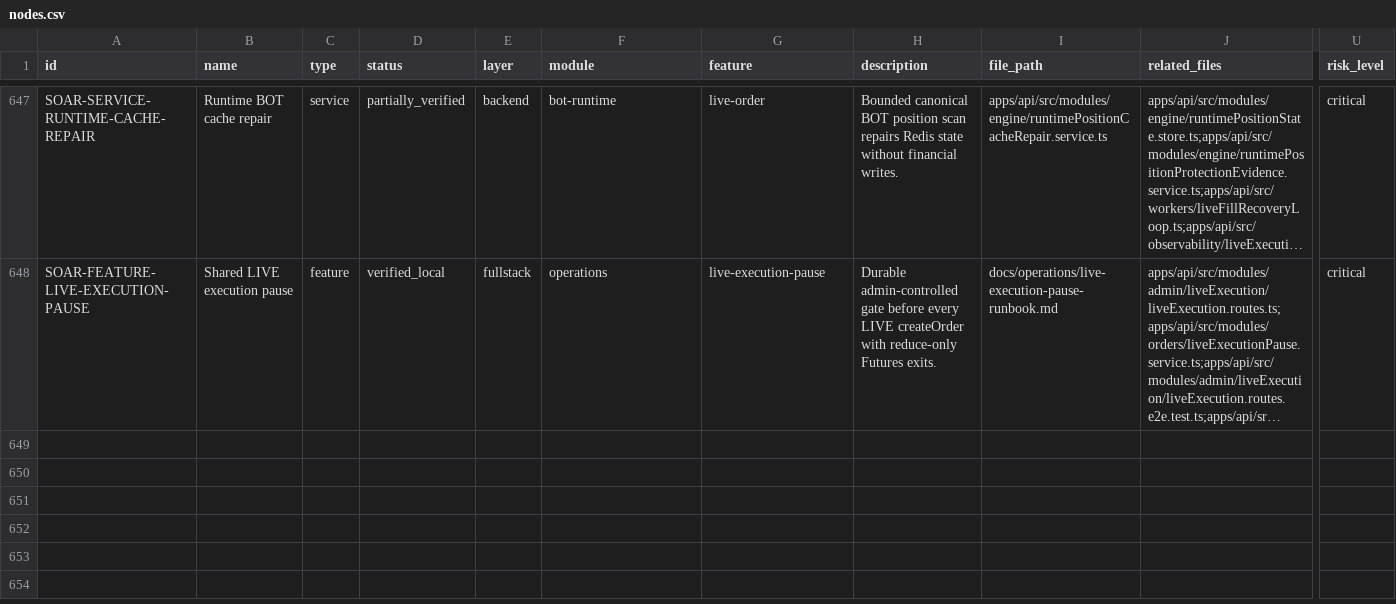
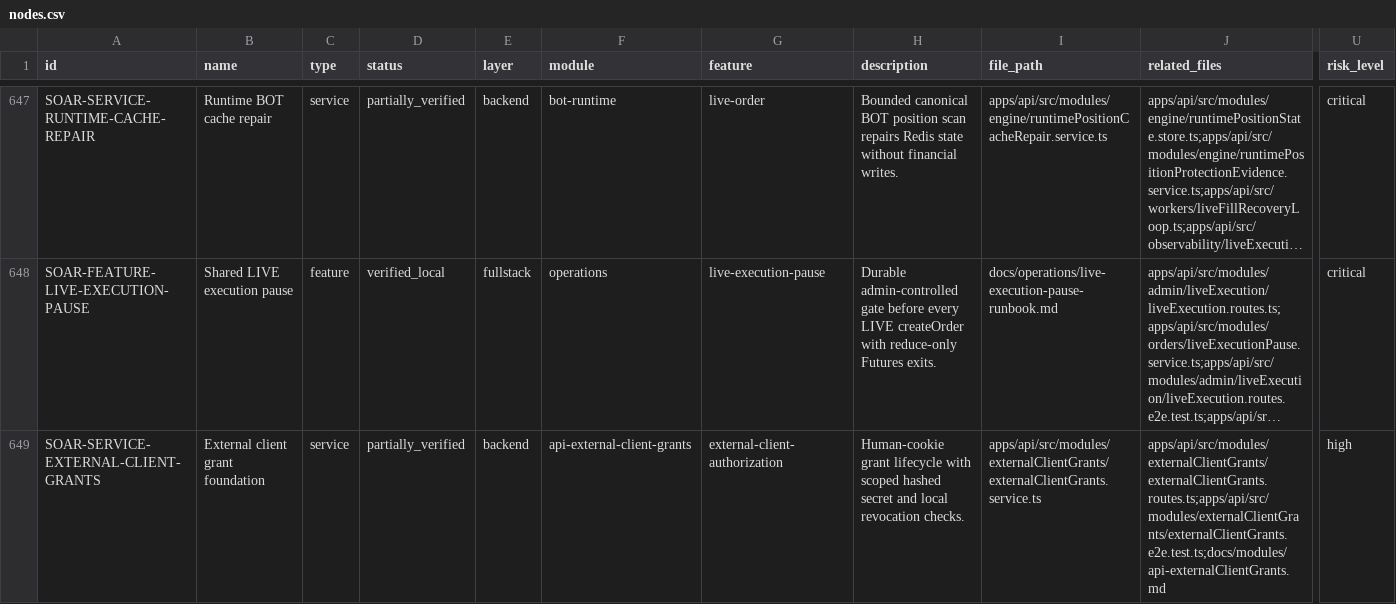
Before and after one commit to Wroblewski-Patryk/Soar, a CSV file: docs/architecture/registry/nodes.csv, drawn as a sheet; only a part is shown, gaps mark what is left out; long unchanged cells end in …; rows hold the shown columns only; the diff names each change by its address in the sheet, - before the commit and + after, or states it on an @@ line.

Commit message:
feat(api): add scoped external client grant foundation

```diff
--- a/docs/architecture/registry/nodes.csv
+++ b/docs/architecture/registry/nodes.csv
+row 649: SOAR-SERVICE-EXTERNAL-CLIENT-GRANTS | External client grant foundation | service | partially_verified | backend | api-external-client-grants | external-client-authorization | Human-cookie grant lifecycle with scoped hashed secret and local revocation checks. | apps/api/src/modules/externalClientGrants/externalClientGrants.service.ts | apps/api/src/modules/externalClientGrants/externalClientGrants.routes.ts;apps/api/src/modules/externalClientGrants/externalClientGrants.e2e.test.ts;docs/modules/api-externalClientGrants.md | high
```
Also changed, not shown: 11 other files.
